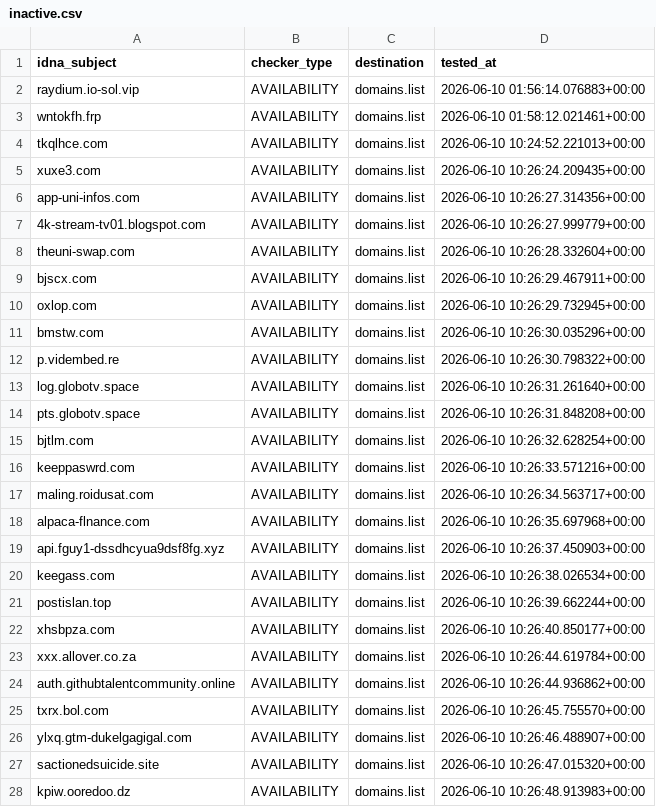
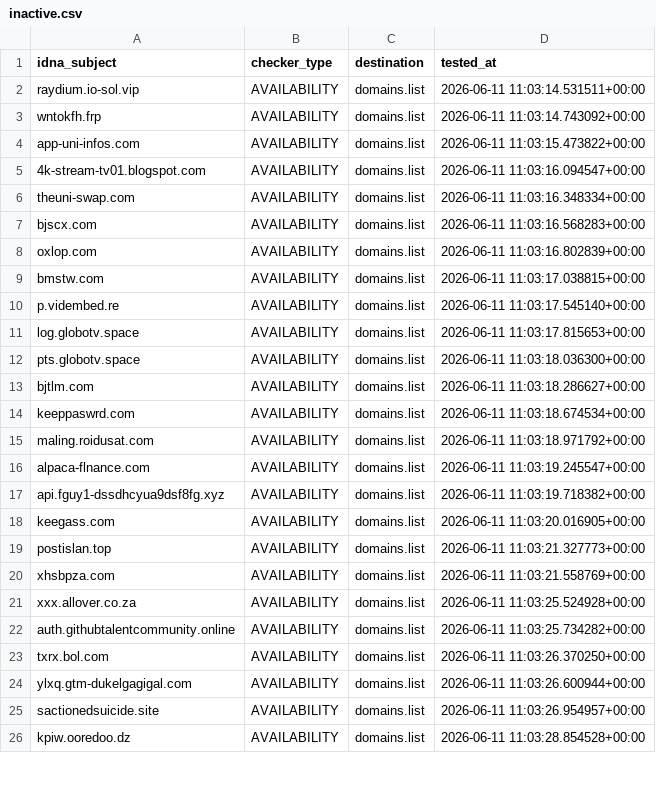
Before and after one commit to Ultimate-Hosts-Blacklist/blacklist, a CSV file: .pyfunceble/inactive.csv, drawn as a sheet; only a part is shown; the diff covers the shown part only.

```diff
--- a/.pyfunceble/inactive.csv
+++ b/.pyfunceble/inactive.csv
@@ -1,28 +1,26 @@
 idna_subject,checker_type,destination,tested_at
-raydium.io-sol.vip,AVAILABILITY,domains.list,2026-06-10 01:56:14.076883+00:00
-wntokfh.frp,AVAILABILITY,domains.list,2026-06-10 01:58:12.021461+00:00
-tkqlhce.com,AVAILABILITY,domains.list,2026-06-10 10:24:52.221013+00:00
-xuxe3.com,AVAILABILITY,domains.list,2026-06-10 10:26:24.209435+00:00
-app-uni-infos.com,AVAILABILITY,domains.list,2026-06-10 10:26:27.314356+00:00
-4k-stream-tv01.blogspot.com,AVAILABILITY,domains.list,2026-06-10 10:26:27.999779+00:00
-theuni-swap.com,AVAILABILITY,domains.list,2026-06-10 10:26:28.332604+00:00
-bjscx.com,AVAILABILITY,domains.list,2026-06-10 10:26:29.467911+00:00
-oxlop.com,AVAILABILITY,domains.list,2026-06-10 10:26:29.732945+00:00
-bmstw.com,AVAILABILITY,domains.list,2026-06-10 10:26:30.035296+00:00
-p.vidembed.re,AVAILABILITY,domains.list,2026-06-10 10:26:30.798322+00:00
-log.globotv.space,AVAILABILITY,domains.list,2026-06-10 10:26:31.261640+00:00
-pts.globotv.space,AVAILABILITY,domains.list,2026-06-10 10:26:31.848208+00:00
-bjtlm.com,AVAILABILITY,domains.list,2026-06-10 10:26:32.628254+00:00
-keeppaswrd.com,AVAILABILITY,domains.list,2026-06-10 10:26:33.571216+00:00
-maling.roidusat.com,AVAILABILITY,domains.list,2026-06-10 10:26:34.563717+00:00
-alpaca-flnance.com,AVAILABILITY,domains.list,2026-06-10 10:26:35.697968+00:00
-api.fguy1-dssdhcyua9dsf8fg.xyz,AVAILABILITY,domains.list,2026-06-10 10:26:37.450903+00:00
-keegass.com,AVAILABILITY,domains.list,2026-06-10 10:26:38.026534+00:00
-postislan.top,AVAILABILITY,domains.list,2026-06-10 10:26:39.662244+00:00
-xhsbpza.com,AVAILABILITY,domains.list,2026-06-10 10:26:40.850177+00:00
-xxx.allover.co.za,AVAILABILITY,domains.list,2026-06-10 10:26:44.619784+00:00
-auth.githubtalentcommunity.online,AVAILABILITY,domains.list,2026-06-10 10:26:44.936862+00:00
-txrx.bol.com,AVAILABILITY,domains.list,2026-06-10 10:26:45.755570+00:00
-ylxq.gtm-dukelgagigal.com,AVAILABILITY,domains.list,2026-06-10 10:26:46.488907+00:00
-sactionedsuicide.site,AVAILABILITY,domains.list,2026-06-10 10:26:47.015320+00:00
-kpiw.ooredoo.dz,AVAILABILITY,domains.list,2026-06-10 10:26:48.913983+00:00
+raydium.io-sol.vip,AVAILABILITY,domains.list,2026-06-11 11:03:14.531511+00:00
+wntokfh.frp,AVAILABILITY,domains.list,2026-06-11 11:03:14.743092+00:00
+app-uni-infos.com,AVAILABILITY,domains.list,2026-06-11 11:03:15.473822+00:00
+4k-stream-tv01.blogspot.com,AVAILABILITY,domains.list,2026-06-11 11:03:16.094547+00:00
+theuni-swap.com,AVAILABILITY,domains.list,2026-06-11 11:03:16.348334+00:00
+bjscx.com,AVAILABILITY,domains.list,2026-06-11 11:03:16.568283+00:00
+oxlop.com,AVAILABILITY,domains.list,2026-06-11 11:03:16.802839+00:00
+bmstw.com,AVAILABILITY,domains.list,2026-06-11 11:03:17.038815+00:00
+p.vidembed.re,AVAILABILITY,domains.list,2026-06-11 11:03:17.545140+00:00
+log.globotv.space,AVAILABILITY,domains.list,2026-06-11 11:03:17.815653+00:00
+pts.globotv.space,AVAILABILITY,domains.list,2026-06-11 11:03:18.036300+00:00
+bjtlm.com,AVAILABILITY,domains.list,2026-06-11 11:03:18.286627+00:00
+keeppaswrd.com,AVAILABILITY,domains.list,2026-06-11 11:03:18.674534+00:00
+maling.roidusat.com,AVAILABILITY,domains.list,2026-06-11 11:03:18.971792+00:00
+alpaca-flnance.com,AVAILABILITY,domains.list,2026-06-11 11:03:19.245547+00:00
+api.fguy1-dssdhcyua9dsf8fg.xyz,AVAILABILITY,domains.list,2026-06-11 11:03:19.718382+00:00
+keegass.com,AVAILABILITY,domains.list,2026-06-11 11:03:20.016905+00:00
+postislan.top,AVAILABILITY,domains.list,2026-06-11 11:03:21.327773+00:00
+xhsbpza.com,AVAILABILITY,domains.list,2026-06-11 11:03:21.558769+00:00
+xxx.allover.co.za,AVAILABILITY,domains.list,2026-06-11 11:03:25.524928+00:00
+auth.githubtalentcommunity.online,AVAILABILITY,domains.list,2026-06-11 11:03:25.734282+00:00
+txrx.bol.com,AVAILABILITY,domains.list,2026-06-11 11:03:26.370250+00:00
+ylxq.gtm-dukelgagigal.com,AVAILABILITY,domains.list,2026-06-11 11:03:26.600944+00:00
+sactionedsuicide.site,AVAILABILITY,domains.list,2026-06-11 11:03:26.954957+00:00
+kpiw.ooredoo.dz,AVAILABILITY,domains.list,2026-06-11 11:03:28.854528+00:00
```
Also changed, not shown: 35 edited cells elsewhere in this file, 17 other files.
